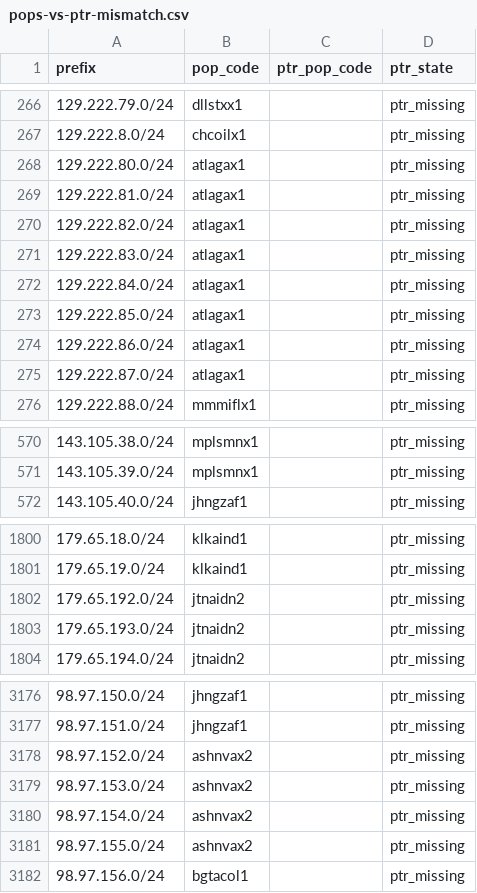
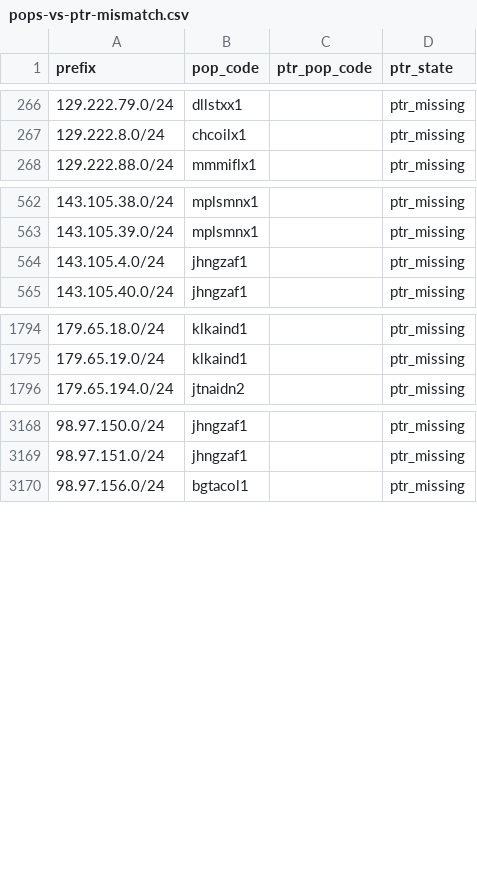
Before and after one commit to ipanalytics/Sat-geoip, a CSV file: outputs/pops-vs-ptr-mismatch.csv, drawn as a sheet; only a part is shown, gaps mark what is left out; the diff covers the shown part only.

```diff
--- a/outputs/pops-vs-ptr-mismatch.csv
+++ b/outputs/pops-vs-ptr-mismatch.csv
@@ -267,10 +267,2 @@ prefix,pop_code,ptr_pop_code,ptr_state
 129.222.8.0/24,chcoilx1,,ptr_missing
-129.222.80.0/24,atlagax1,,ptr_missing
-129.222.81.0/24,atlagax1,,ptr_missing
-129.222.82.0/24,atlagax1,,ptr_missing
-129.222.83.0/24,atlagax1,,ptr_missing
-129.222.84.0/24,atlagax1,,ptr_missing
-129.222.85.0/24,atlagax1,,ptr_missing
-129.222.86.0/24,atlagax1,,ptr_missing
-129.222.87.0/24,atlagax1,,ptr_missing
 129.222.88.0/24,mmmiflx1,,ptr_missing
@@ -571,2 +563,3 @@ prefix,pop_code,ptr_pop_code,ptr_state
 143.105.39.0/24,mplsmnx1,,ptr_missing
+143.105.4.0/24,jhngzaf1,,ptr_missing
 143.105.40.0/24,jhngzaf1,,ptr_missing
@@ -1801,4 +1795,2 @@ prefix,pop_code,ptr_pop_code,ptr_state
 179.65.19.0/24,klkaind1,,ptr_missing
-179.65.192.0/24,jtnaidn2,,ptr_missing
-179.65.193.0/24,jtnaidn2,,ptr_missing
 179.65.194.0/24,jtnaidn2,,ptr_missing
@@ -3177,6 +3169,2 @@ prefix,pop_code,ptr_pop_code,ptr_state
 98.97.151.0/24,jhngzaf1,,ptr_missing
-98.97.152.0/24,ashnvax2,,ptr_missing
-98.97.153.0/24,ashnvax2,,ptr_missing
-98.97.154.0/24,ashnvax2,,ptr_missing
-98.97.155.0/24,ashnvax2,,ptr_missing
 98.97.156.0/24,bgtacol1,,ptr_missing
```
Also changed, not shown: 1 added row and 4 edited cells elsewhere in this file, outputs/prefix-changes.csv, outputs/starlink-geoip-vs-bgp.csv, 10 other files.
